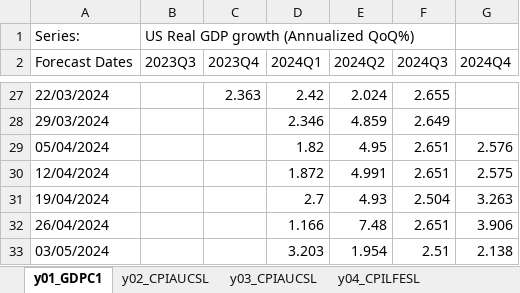
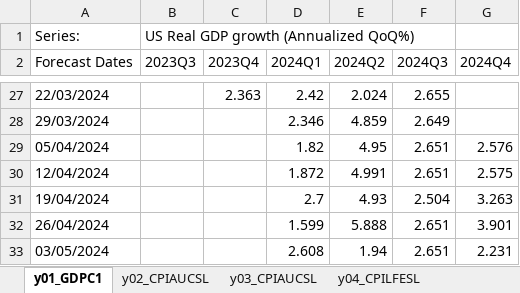
Before and after one commit to ckarag/ckarag.github.com, an Excel workbook: uploads/US_d0.xlsx, sheet y01_GDPC1, drawn as a sheet; only a part is shown, gaps mark what is left out; values as stored, in another font and other column widths than the file's, no borders; the diff names each change by its address in the sheet, - before the commit and + after, or states it on an @@ line.

```diff
--- a/uploads/US_d0.xlsx (sheet y01_GDPC1)
+++ b/uploads/US_d0.xlsx (sheet y01_GDPC1)
-D32 (2024Q1): 1.166
+D32 (2024Q1): 1.599
-E32 (2024Q2): 7.48
+E32 (2024Q2): 5.888
-G32 (2024Q4): 3.906
+G32 (2024Q4): 3.901
-D33 (2024Q1): 3.203
+D33 (2024Q1): 2.608
-E33 (2024Q2): 1.954
+E33 (2024Q2): 1.94
-F33 (2024Q3): 2.51
+F33 (2024Q3): 2.651
-G33 (2024Q4): 2.138
+G33 (2024Q4): 2.231
```
Also changed, not shown: sheet y03_CPIAUCSL, sheet y04_CPILFESL, sheet y06_PAYEMS, sheet y05_UNRATE, sheet y02_CPIAUCSL, sheet y07_INDPRO, 57 other files.
